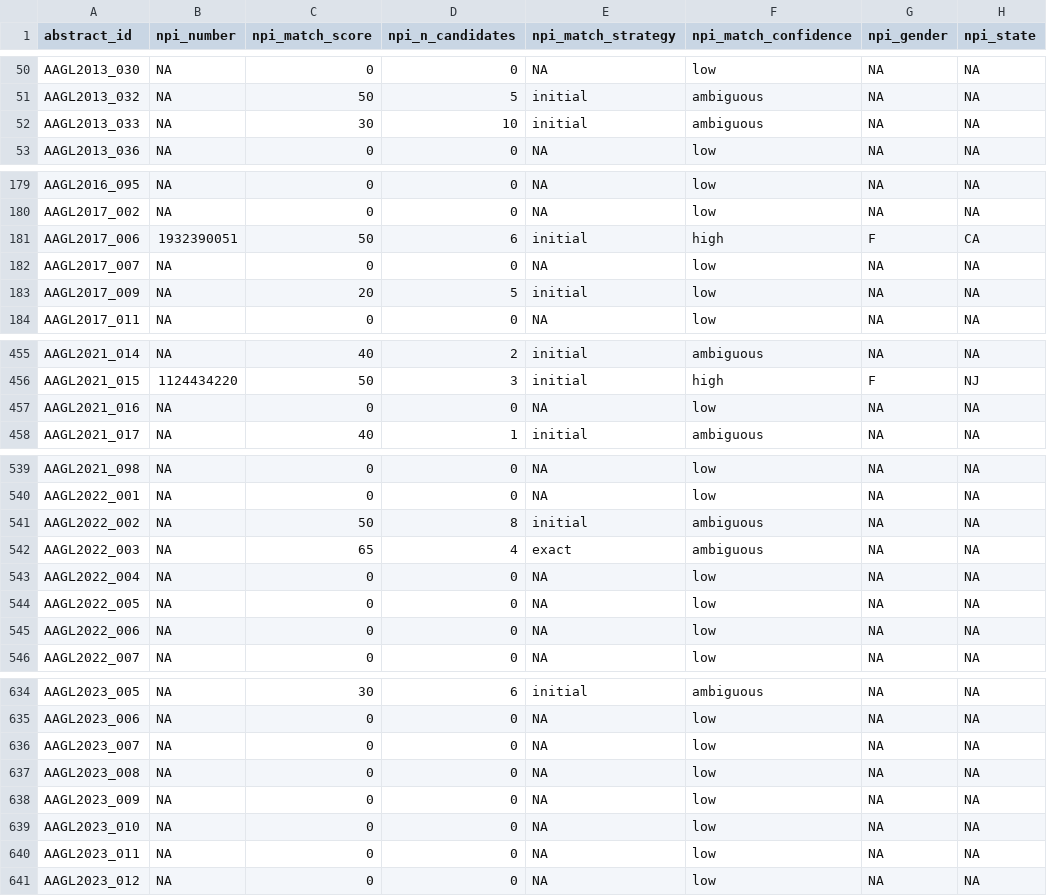
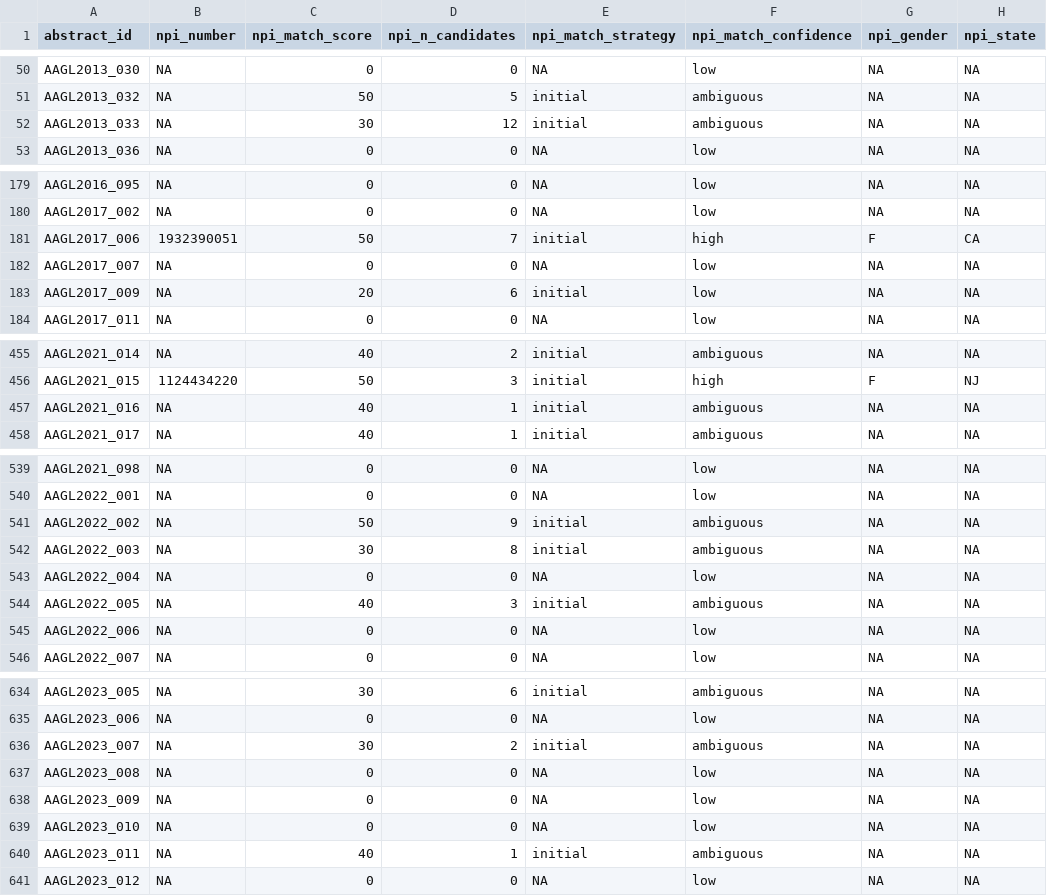
Before and after one commit to mufflyt/abstract_lifetime, a CSV file: data/processed/npi_matches.csv, drawn as a sheet; only a part is shown, gaps mark what is left out; the diff covers the shown part only; the diff names each change by its address in the sheet, - before the commit and + after, or states it on an @@ line.

```diff
--- a/data/processed/npi_matches.csv
+++ b/data/processed/npi_matches.csv
-D52 (npi_n_candidates): 10
+D52 (npi_n_candidates): 12
-D181 (npi_n_candidates): 6
+D181 (npi_n_candidates): 7
-D183 (npi_n_candidates): 5
+D183 (npi_n_candidates): 6
-C457 (npi_match_score): 0
+C457 (npi_match_score): 40
-D457 (npi_n_candidates): 0
+D457 (npi_n_candidates): 1
-E457 (npi_match_strategy): NA
+E457 (npi_match_strategy): initial
-F457 (npi_match_confidence): low
+F457 (npi_match_confidence): ambiguous
-D541 (npi_n_candidates): 8
+D541 (npi_n_candidates): 9
-C542 (npi_match_score): 65
+C542 (npi_match_score): 30
-D542 (npi_n_candidates): 4
+D542 (npi_n_candidates): 8
-E542 (npi_match_strategy): exact
+E542 (npi_match_strategy): initial
-C544 (npi_match_score): 0
+C544 (npi_match_score): 40
-D544 (npi_n_candidates): 0
+D544 (npi_n_candidates): 3
-E544 (npi_match_strategy): NA
+E544 (npi_match_strategy): initial
-F544 (npi_match_confidence): low
+F544 (npi_match_confidence): ambiguous
-C636 (npi_match_score): 0
+C636 (npi_match_score): 30
-D636 (npi_n_candidates): 0
+D636 (npi_n_candidates): 2
-E636 (npi_match_strategy): NA
+E636 (npi_match_strategy): initial
-F636 (npi_match_confidence): low
+F636 (npi_match_confidence): ambiguous
-C640 (npi_match_score): 0
+C640 (npi_match_score): 40
-D640 (npi_n_candidates): 0
+D640 (npi_n_candidates): 1
-E640 (npi_match_strategy): NA
+E640 (npi_match_strategy): initial
-F640 (npi_match_confidence): low
+F640 (npi_match_confidence): ambiguous
```
Also changed, not shown: 100 edited cells elsewhere in this file, 1 other file.
